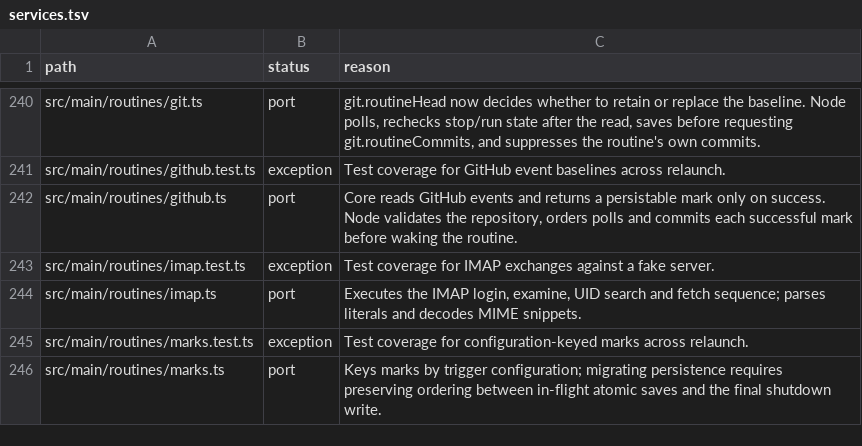
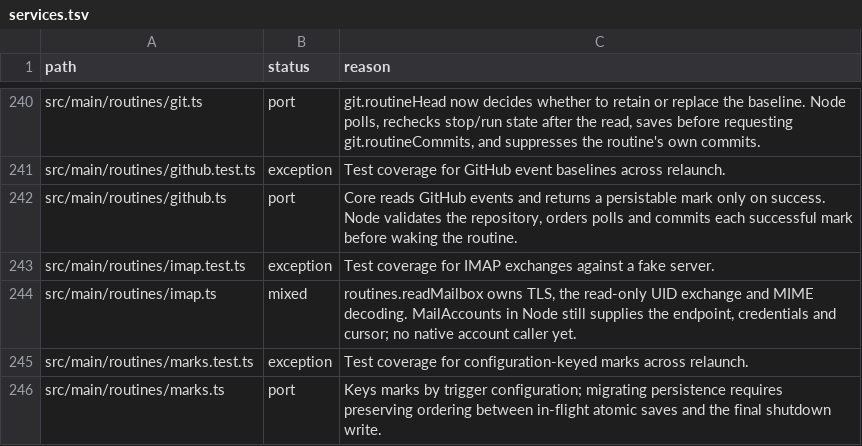
Before and after one commit to seuput-inc/ompdesk, a TSV file: docs/rust-inventory/services.tsv, drawn as a sheet; only a part is shown, gaps mark what is left out.

Commit message:
refactor(routines): read IMAP mailboxes in the Rust core
- Keep account storage in the host and restrict plaintext fixtures to loopback.
- Exercise TLS, cancellation, MIME decoding and the existing fake mailbox exchanges.

```diff
--- a/docs/rust-inventory/services.tsv
+++ b/docs/rust-inventory/services.tsv
@@ -243,3 +243,3 @@ src/main/routines/github.ts	port	Core reads GitHub events and returns a persista
 src/main/routines/imap.test.ts	exception	Test coverage for IMAP exchanges against a fake server.
-src/main/routines/imap.ts	port	Executes the IMAP login, examine, UID search and fetch sequence; parses literals and decodes MIME snippets.
+src/main/routines/imap.ts	mixed	routines.readMailbox owns TLS, the read-only UID exchange and MIME decoding. MailAccounts in Node still supplies the endpoint, credentials and cursor; no native account caller yet.
 src/main/routines/marks.test.ts	exception	Test coverage for configuration-keyed marks across relaunch.
```
Also changed, not shown: docs/rust-inventory/root.tsv, 19 other files.
